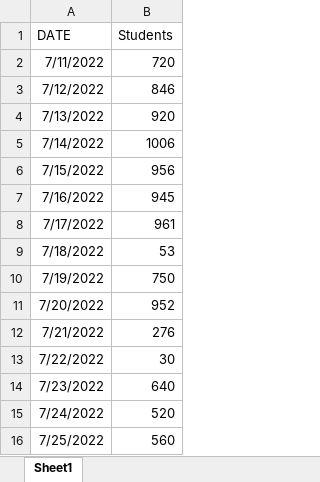
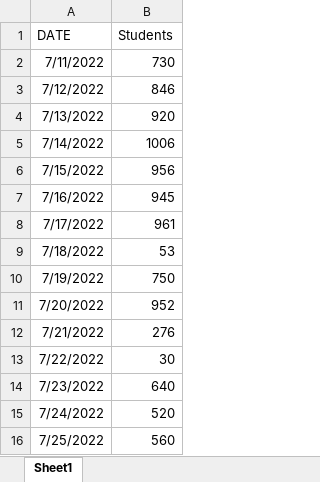
Before and after one commit to Sakshamwane/Invigilator-Duty-Chart, an Excel workbook: Internproject/src/main/java/Datefile.xlsx, sheet Sheet1, drawn as a sheet; values as stored, in another font and other column widths than the file's, no borders; the diff names each change by its address in the sheet, - before the commit and + after, or states it on an @@ line.

Commit message:
datefile added

```diff
--- a/Internproject/src/main/java/Datefile.xlsx (sheet Sheet1)
+++ b/Internproject/src/main/java/Datefile.xlsx (sheet Sheet1)
-B2 (Students): 720
+B2 (Students): 730
```
Also changed, not shown: ResultSheet.xlsx, 3 other files.
